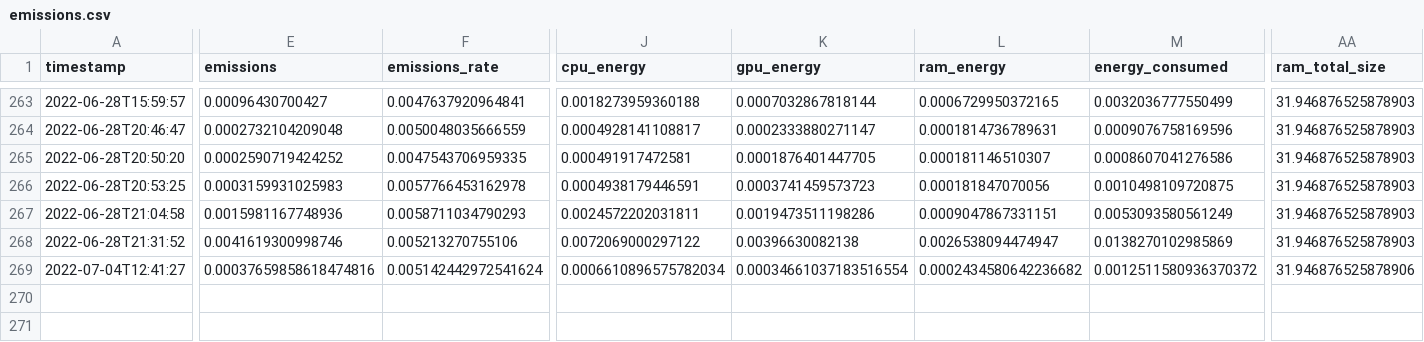
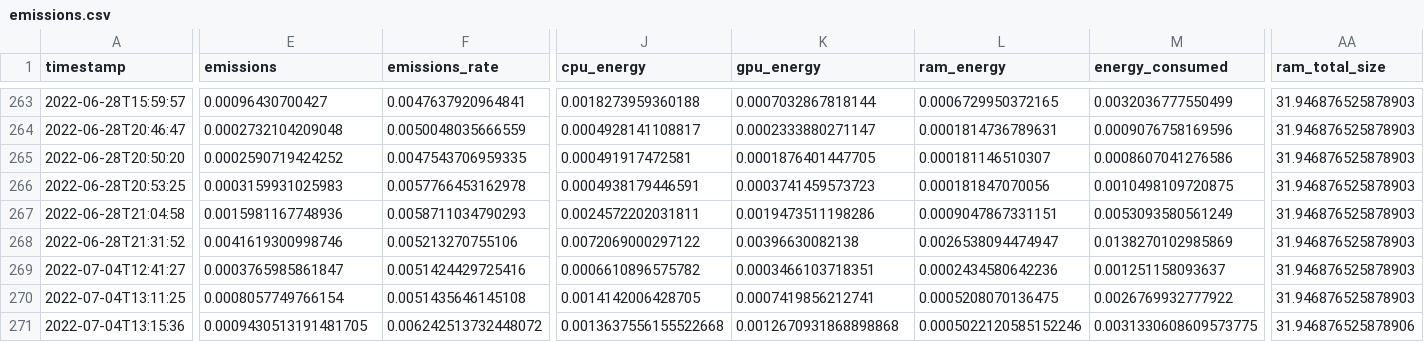
Before and after one commit to Llewe/Autonome-Systeme-Praktikum, a CSV file: out/emissions.csv, drawn as a sheet; only a part is shown, gaps mark what is left out; rows hold the shown columns only; the diff names each change by its address in the sheet, - before the commit and + after, or states it on an @@ line.

```diff
--- a/out/emissions.csv
+++ b/out/emissions.csv
-E269 (emissions): 0.00037659858618474816
+E269 (emissions): 0.0003765985861847
-F269 (emissions_rate): 0.005142442972541624
+F269 (emissions_rate): 0.0051424429725416
-J269 (cpu_energy): 0.0006610896575782034
+J269 (cpu_energy): 0.0006610896575782
-K269 (gpu_energy): 0.00034661037183516554
+K269 (gpu_energy): 0.0003466103718351
-L269 (ram_energy): 0.0002434580642236682
+L269 (ram_energy): 0.0002434580642236
-M269 (energy_consumed): 0.0012511580936370372
+M269 (energy_consumed): 0.001251158093637
-AA269 (ram_total_size): 31.946876525878906
+AA269 (ram_total_size): 31.946876525878903
+row 270: 2022-07-04T13:11:25 | 0.0008057749766154 | 0.0051435646145108 | 0.0014142006428705 | 0.0007419856212741 | 0.0005208070136475 | 0.0026769932777922 | 31.946876525878903
+row 271: 2022-07-04T13:15:36 | 0.0009430513191481705 | 0.006242513732448072 | 0.0013637556155522668 | 0.0012670931868898868 | 0.0005022120585152246 | 0.0031330608609573775 | 31.946876525878906
```
Also changed, not shown: 4 other files.
